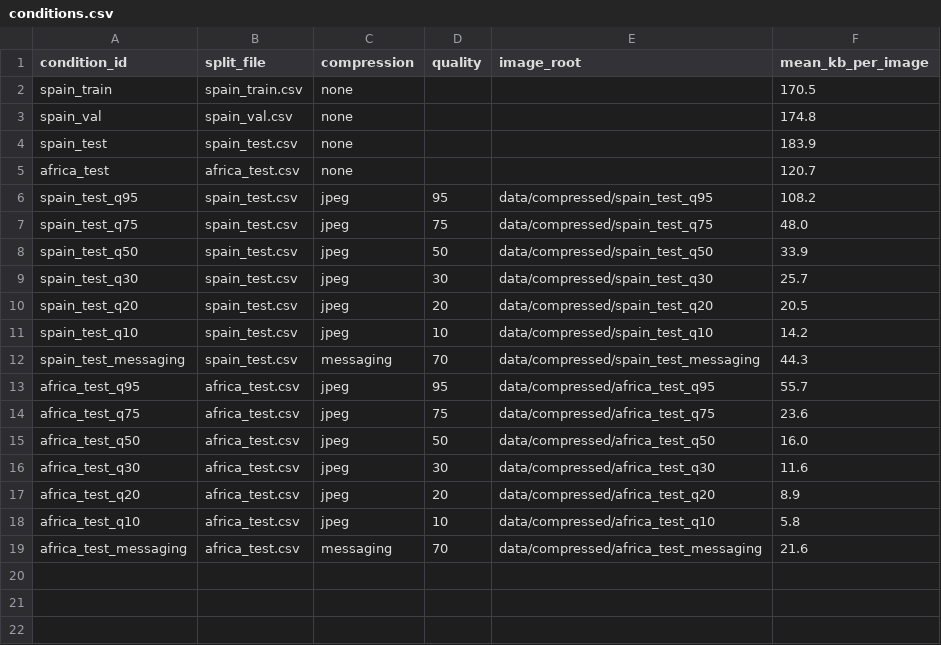
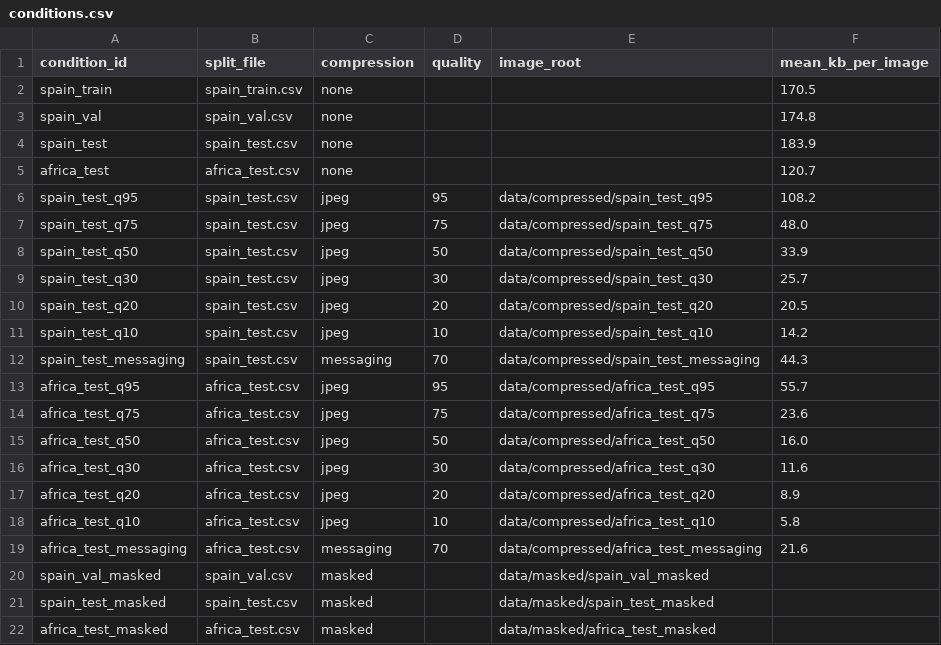
Before and after one commit to SammyGbabs/Fetal-Ultrasound-Deferral-Under-African-Deployment-Shift, a CSV file: splits/conditions.csv, drawn as a sheet.

Commit message:
MIDL: masked test sets and marker flags for burned-in text
Text on the images can give the view away. The clearest case: Voluson E6
and S10 show the 'Cardiac' preset on 83% and 93% of thorax views and rarely
on others. Uganda's images carry labelled calipers (OFD/BPD, ATD/ASD) and
Ghana's carry caliper crosses, inside the fan.

- src/masking.py: blacks out everything outside the ultrasound fan, plus each
  scanner's screen overlays, which sit on top of the image when the fan fills
  the frame. Keeps every large region rather than the largest one, so dark or
  split fans aren't cut.
- scripts/make_masked.py: builds spain_val_masked, spain_test_masked and
  africa_test_masked as tars on the Drive, with fan coverage and a preview grid.
  The three conditions are added to splits/conditions.csv.
- scripts/find_markers.py + src/markers.py: OCR inside and outside the fan,
  caliper crosses, and text left after masking, for every test image.
- splits/markers_reviewed_africa.csv: calipers seen on all 450 African images.
- infer.py --run all; template cell 6 also unpacks the masked tars.
- tests/test_eval.py counts test conditions from conditions.csv instead of 16.
- docs/text_and_markers.md: what was found and what masking leaves.

```diff
--- a/splits/conditions.csv
+++ b/splits/conditions.csv
@@ -19 +19,4 @@ africa_test_q10,africa_test.csv,jpeg,10,data/compressed/africa_test_q10,5.8
 africa_test_messaging,africa_test.csv,messaging,70,data/compressed/africa_test_messaging,21.6
+spain_val_masked,spain_val.csv,masked,,data/masked/spain_val_masked,
+spain_test_masked,spain_test.csv,masked,,data/masked/spain_test_masked,
+africa_test_masked,africa_test.csv,masked,,data/masked/africa_test_masked,
```
Also changed, not shown: 10 other files.
